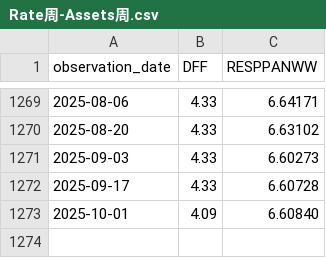
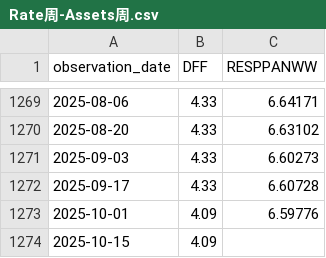
Before and after one commit to oowuyueco/pub, a CSV file: us/Rate周-Assets周.csv, drawn as a sheet; only a part is shown, gaps mark what is left out.

```diff
--- a/us/Rate周-Assets周.csv
+++ b/us/Rate周-Assets周.csv
@@ -1272,2 +1272,3 @@ observation_date,DFF,RESPPANWW
 2025-09-17,4.33,6.60728
-2025-10-01,4.09,6.60840
+2025-10-01,4.09,6.59776
+2025-10-15,4.09,
```
Also changed, not shown: 14 other files.
